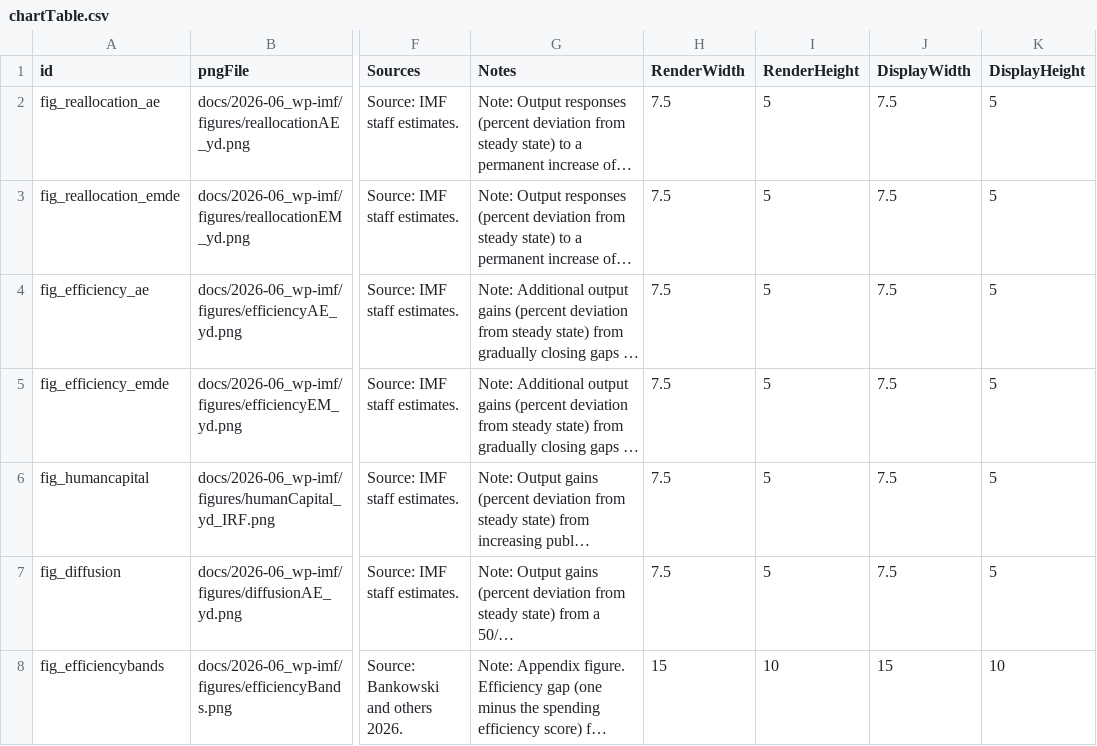
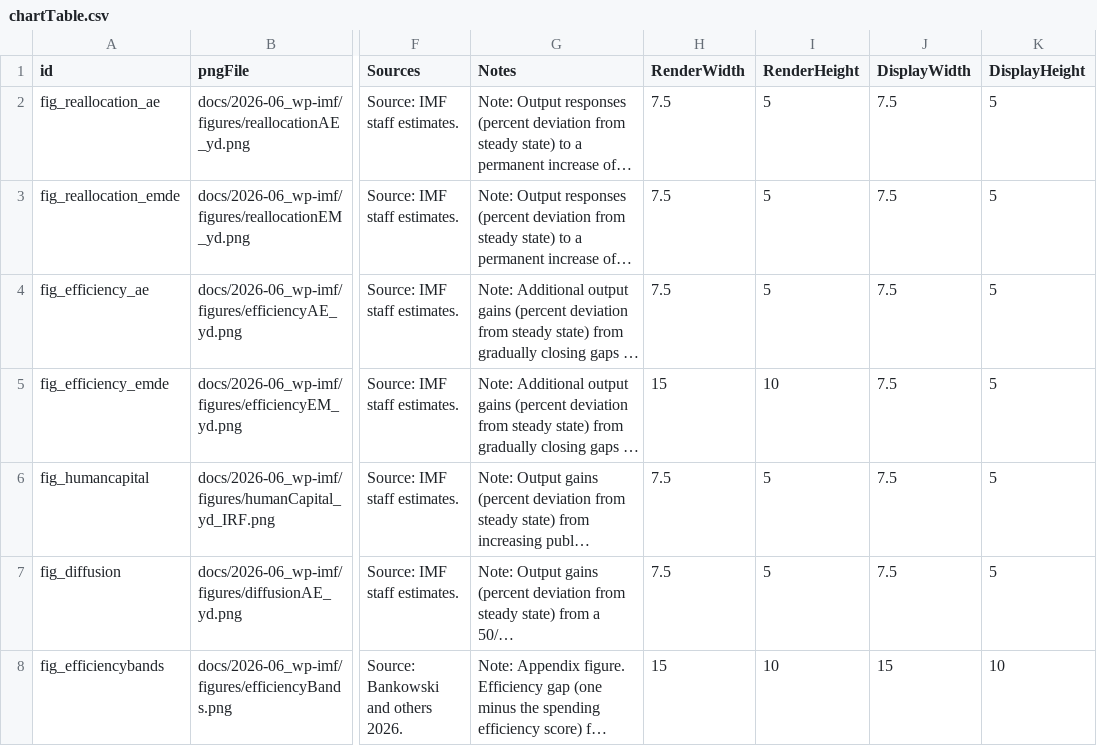
Before and after one commit to kbankowski-econ/2025-05_spendingModelling, a CSV file: pyScripts/2026-06_wp-imf/chartTable.csv, drawn as a sheet; only a part is shown, gaps mark what is left out; long unchanged cells end in …; the diff names each change by its address in the sheet, - before the commit and + after, or states it on an @@ line.

Commit message:
Fix cramped efficiency-EMDE figure: render on a full-size canvas
The 2-subplot EMDE efficiency chart broke when rendered on the 5cm display
canvas (its fixed 140px top margin ate the plot area). Render it at 15x10cm
while keeping the 7.5x5cm display size, and rebuild the paper.

```diff
--- a/pyScripts/2026-06_wp-imf/chartTable.csv
+++ b/pyScripts/2026-06_wp-imf/chartTable.csv
-H5 (RenderWidth): 7.5
+H5 (RenderWidth): 15
-I5 (RenderHeight): 5
+I5 (RenderHeight): 10
```
Also changed, not shown: 3 other files.
